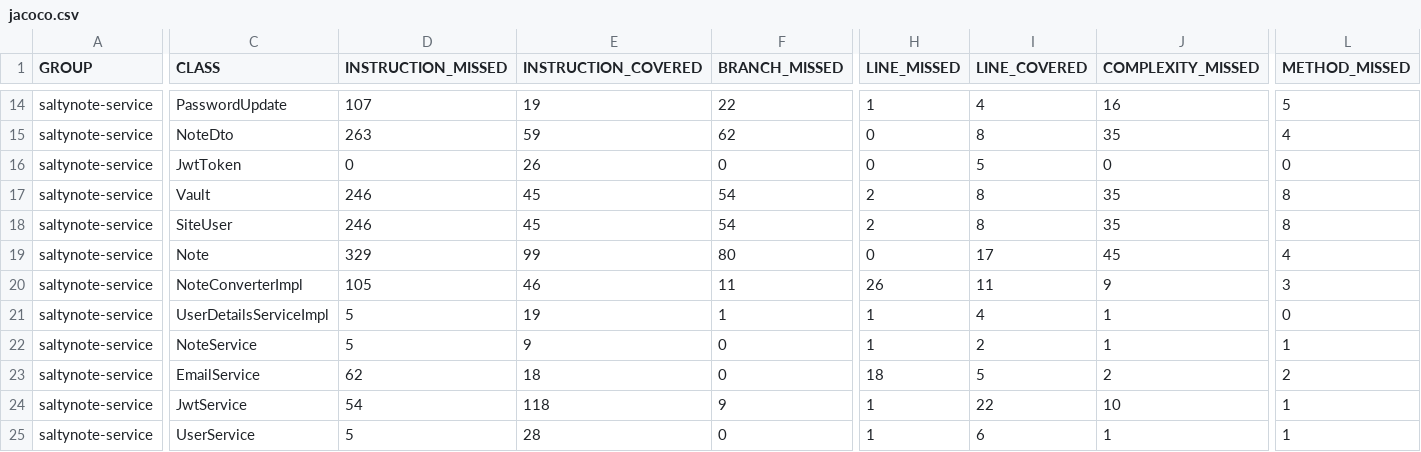
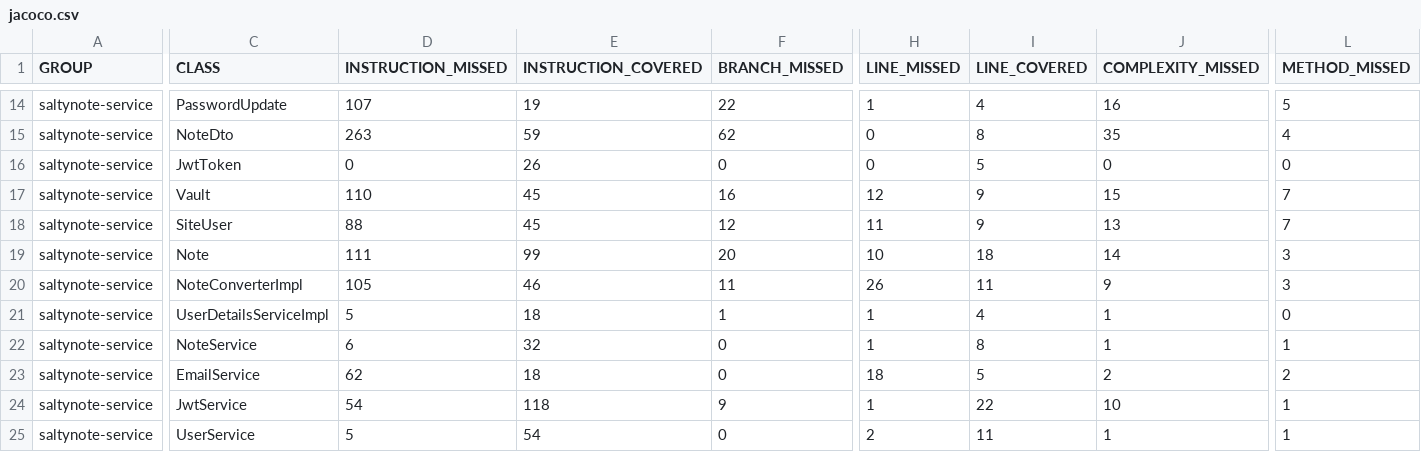
Before and after one commit to SaltyNote/saltynote-service, a CSV file: jacoco/jacoco.csv, drawn as a sheet; only a part is shown, gaps mark what is left out; the diff covers the shown part only; the diff names each change by its address in the sheet, - before the commit and + after, or states it on an @@ line.

```diff
--- a/jacoco/jacoco.csv
+++ b/jacoco/jacoco.csv
-D17 (INSTRUCTION_MISSED): 246
+D17 (INSTRUCTION_MISSED): 110
-F17 (BRANCH_MISSED): 54
+F17 (BRANCH_MISSED): 16
-H17 (LINE_MISSED): 2
+H17 (LINE_MISSED): 12
-I17:I18 (LINE_COVERED): 8
+I17:I18 (LINE_COVERED): 9
-J17 (COMPLEXITY_MISSED): 35
+J17 (COMPLEXITY_MISSED): 15
-L17:L18 (METHOD_MISSED): 8
+L17:L18 (METHOD_MISSED): 7
-D18 (INSTRUCTION_MISSED): 246
+D18 (INSTRUCTION_MISSED): 88
-F18 (BRANCH_MISSED): 54
+F18 (BRANCH_MISSED): 12
-H18 (LINE_MISSED): 2
+H18 (LINE_MISSED): 11
-J18 (COMPLEXITY_MISSED): 35
+J18 (COMPLEXITY_MISSED): 13
-D19 (INSTRUCTION_MISSED): 329
+D19 (INSTRUCTION_MISSED): 111
-F19 (BRANCH_MISSED): 80
+F19 (BRANCH_MISSED): 20
-H19 (LINE_MISSED): 0
+H19 (LINE_MISSED): 10
-I19 (LINE_COVERED): 17
+I19 (LINE_COVERED): 18
-J19 (COMPLEXITY_MISSED): 45
+J19 (COMPLEXITY_MISSED): 14
-L19 (METHOD_MISSED): 4
+L19 (METHOD_MISSED): 3
-E21 (INSTRUCTION_COVERED): 19
+E21 (INSTRUCTION_COVERED): 18
-D22 (INSTRUCTION_MISSED): 5
+D22 (INSTRUCTION_MISSED): 6
-E22 (INSTRUCTION_COVERED): 9
+E22 (INSTRUCTION_COVERED): 32
-I22 (LINE_COVERED): 2
+I22 (LINE_COVERED): 8
-E25 (INSTRUCTION_COVERED): 28
+E25 (INSTRUCTION_COVERED): 54
-H25 (LINE_MISSED): 1
+H25 (LINE_MISSED): 2
-I25 (LINE_COVERED): 6
+I25 (LINE_COVERED): 11
```
Also changed, not shown: 1 added row, 1 moved row and 17 edited cells elsewhere in this file, 38 other files.
